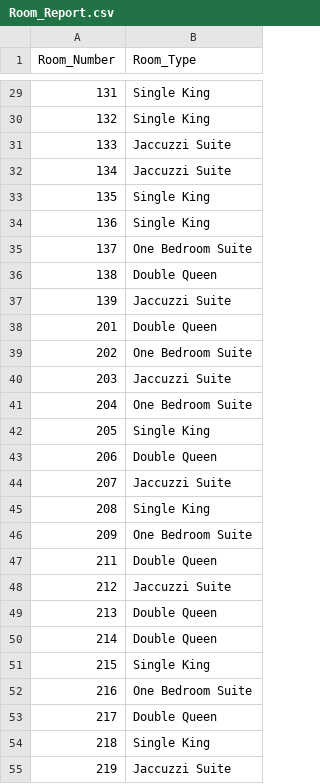
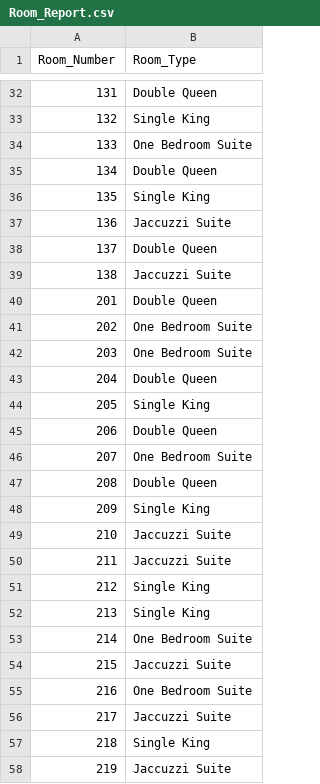
Before and after one commit to vpara389/Hotel_Room_Manager, a CSV file: Room_Report.csv, drawn as a sheet; only a part is shown, gaps mark what is left out; the diff covers the shown part only.

Commit message:
Created Room_Report.csv using for loop to generate room numbers

```diff
--- a/Room_Report.csv
+++ b/Room_Report.csv
@@ -29,26 +32,26 @@ Room_Number,Room_Type
-131,Single King
+131,Double Queen
 132,Single King
-133,Jaccuzzi Suite
-134,Jaccuzzi Suite
+133,One Bedroom Suite
+134,Double Queen
 135,Single King
-136,Single King
-137,One Bedroom Suite
-138,Double Queen
-139,Jaccuzzi Suite
+136,Jaccuzzi Suite
+137,Double Queen
+138,Jaccuzzi Suite
 201,Double Queen
 202,One Bedroom Suite
-203,Jaccuzzi Suite
-204,One Bedroom Suite
+203,One Bedroom Suite
+204,Double Queen
 205,Single King
 206,Double Queen
-207,Jaccuzzi Suite
-208,Single King
-209,One Bedroom Suite
-211,Double Queen
-212,Jaccuzzi Suite
-213,Double Queen
-214,Double Queen
-215,Single King
+207,One Bedroom Suite
+208,Double Queen
+209,Single King
+210,Jaccuzzi Suite
+211,Jaccuzzi Suite
+212,Single King
+213,Single King
+214,One Bedroom Suite
+215,Jaccuzzi Suite
 216,One Bedroom Suite
-217,Double Queen
+217,Jaccuzzi Suite
 218,Single King
```
Also changed, not shown: 11 added rows, 3 removed rows and 75 edited cells elsewhere in this file, 1 other file.
